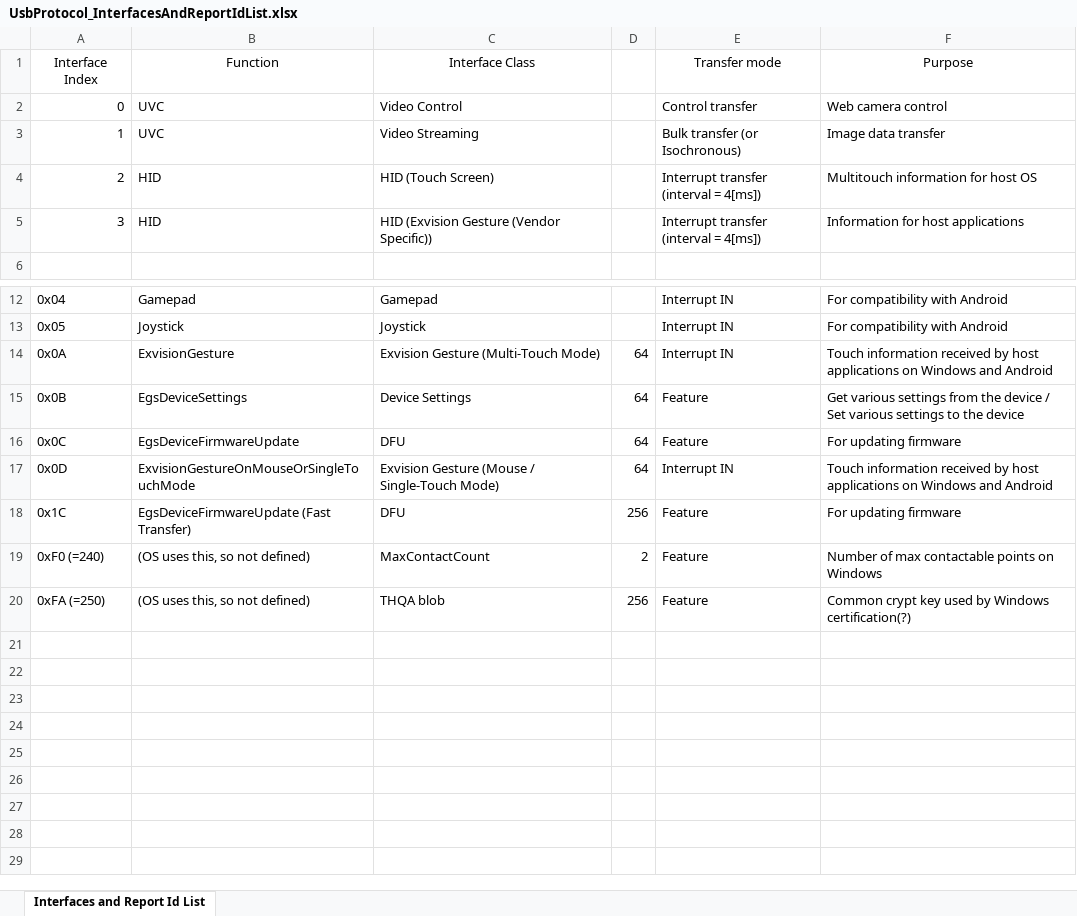
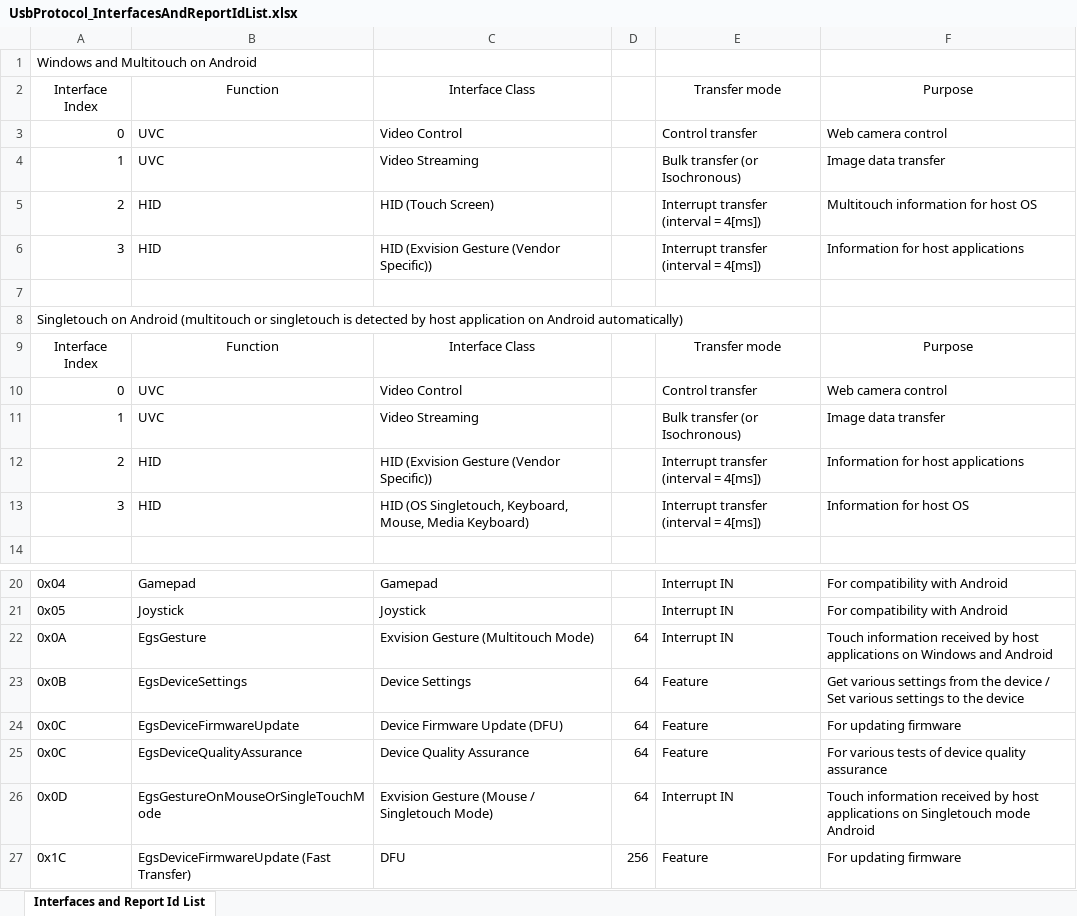
Before and after one commit to exvisioncorp/egs-host-applications-windows, an Excel workbook: Documents/UsbProtocol_InterfacesAndReportIdList.xlsx, sheet Interfaces and Report Id List, drawn as a sheet; only a part is shown, gaps mark what is left out; the shorter side is filled out with more unchanged rows; values as stored, in another font and other column widths than the file's, no borders; addresses are those after the commit; the diff names each change by its address in the sheet, - before the commit and + after, or states it on an @@ line.

```diff
--- a/Documents/UsbProtocol_InterfacesAndReportIdList.xlsx (sheet Interfaces and Report Id List)
+++ b/Documents/UsbProtocol_InterfacesAndReportIdList.xlsx (sheet Interfaces and Report Id List)
+row 1: Windows and Multitouch on Android
+row 7: (empty)
+row 8: Singletouch on Android (multitouch or singletouch is detected by host application on Android automatically)
+row 9: Interface Index | Function | Interface Class |  | Transfer mode | Purpose
+row 10: 0 | UVC | Video Control |  | Control transfer | Web camera control
+row 11: 1 | UVC | Video Streaming |  | Bulk transfer (or Isochronous) | Image data transfer
+row 12: 2 | HID | HID (Exvision Gesture (Vendor Specific)) |  | Interrupt transfer (interval = 4[ms]) | Information for host applications
+row 13: 3 | HID | HID (OS Singletouch, Keyboard, Mouse, Media Keyboard) |  | Interrupt transfer (interval = 4[ms]) | Information for host OS
-B22: ExvisionGesture
+B22: EgsGesture
-C22: Exvision Gesture (Multi-Touch Mode)
+C22: Exvision Gesture (Multitouch Mode)
-C24: DFU
+C24: Device Firmware Update (DFU)
+row 25: 0x0C | EgsDeviceQualityAssurance | Device Quality Assurance | 64 | Feature | For various tests of device quality assurance
-B26: ExvisionGestureOnMouseOrSingleTouchMode
+B26: EgsGestureOnMouseOrSingleTouchMode
-C26: Exvision Gesture (Mouse / Single-Touch Mode)
+C26: Exvision Gesture (Mouse / Singletouch Mode)
-F26: …applications on Windows and Android
+F26: …applications on Singletouch mode Android
```
Also changed, not shown: Documents/UsbProtocol_EgsDeviceSettingsHidReport_CategoryList.xlsx.
